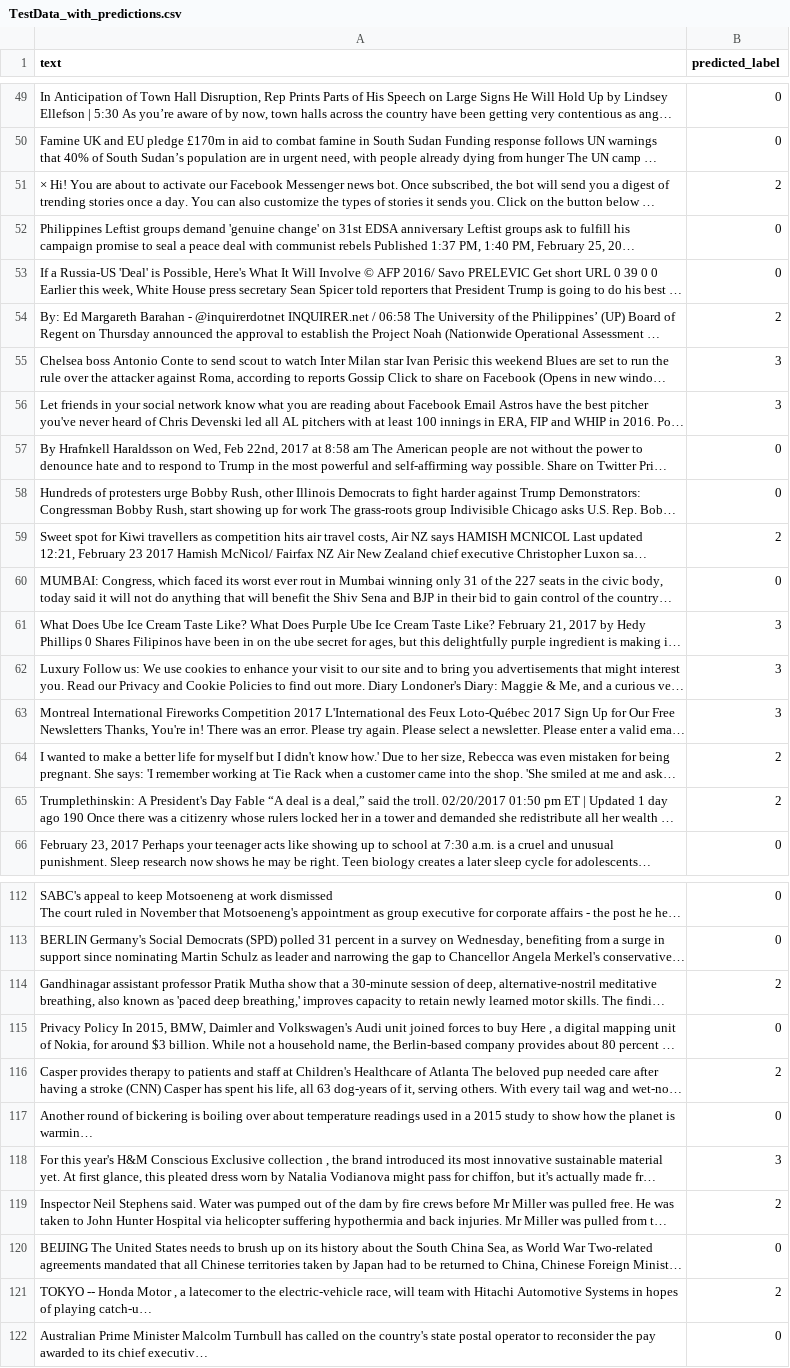
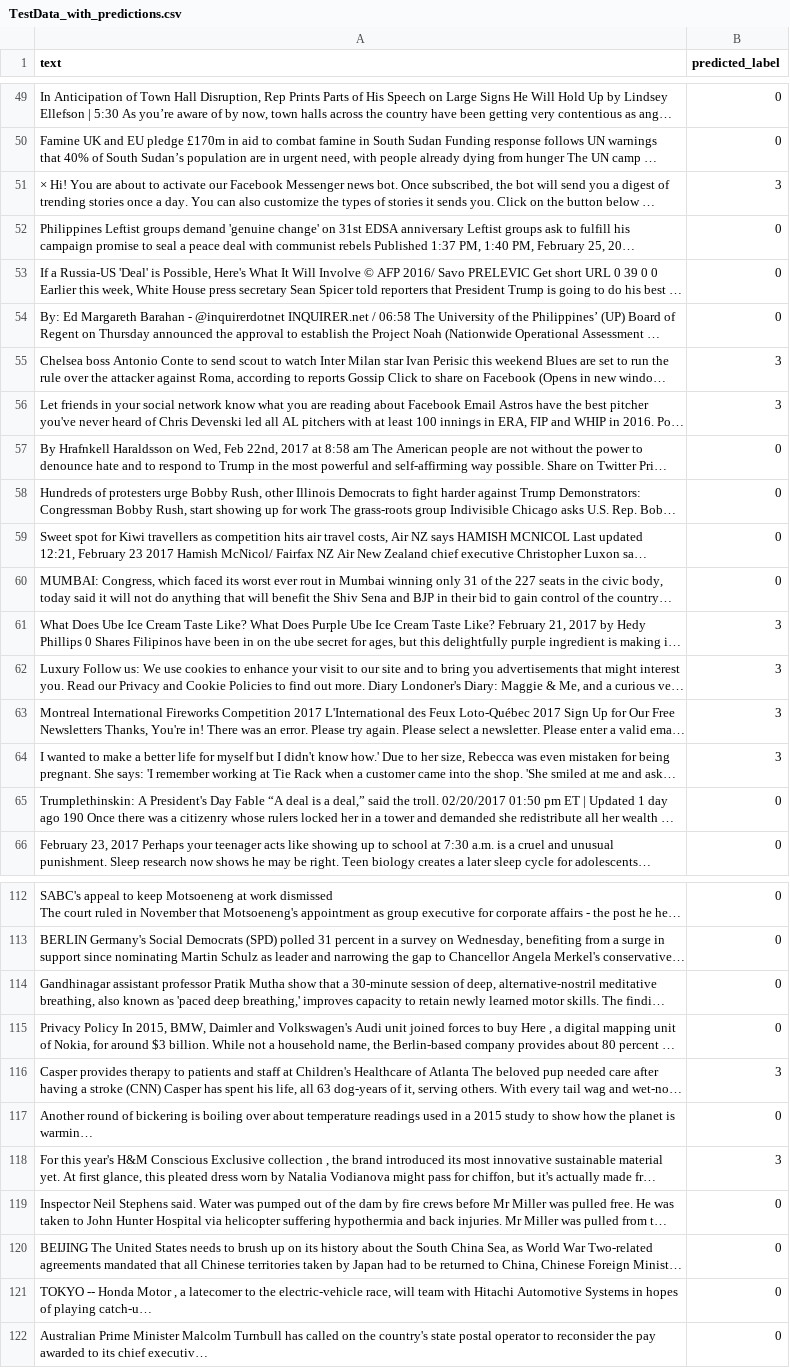
Before and after one commit to scythemenace/multi-model-ft, a CSV file: news_classification/input_data/TestData_with_predictions.csv, drawn as a sheet; only a part is shown, gaps mark what is left out; long unchanged cells end in …; the diff covers the shown part only; the diff names each change by its address in the sheet, - before the commit and + after, or states it on an @@ line.

```diff
--- a/news_classification/input_data/TestData_with_predictions.csv
+++ b/news_classification/input_data/TestData_with_predictions.csv
-B51 (predicted_label): 2
+B51 (predicted_label): 3
-B54 (predicted_label): 2
+B54 (predicted_label): 0
-B59 (predicted_label): 2
+B59 (predicted_label): 0
-B64 (predicted_label): 2
+B64 (predicted_label): 3
-B65 (predicted_label): 2
+B65 (predicted_label): 0
-B114 (predicted_label): 2
+B114 (predicted_label): 0
-B116 (predicted_label): 2
+B116 (predicted_label): 3
-B119 (predicted_label): 2
+B119 (predicted_label): 0
-B121 (predicted_label): 2
+B121 (predicted_label): 0
```
Also changed, not shown: 17 edited cells elsewhere in this file, 2 other files.
